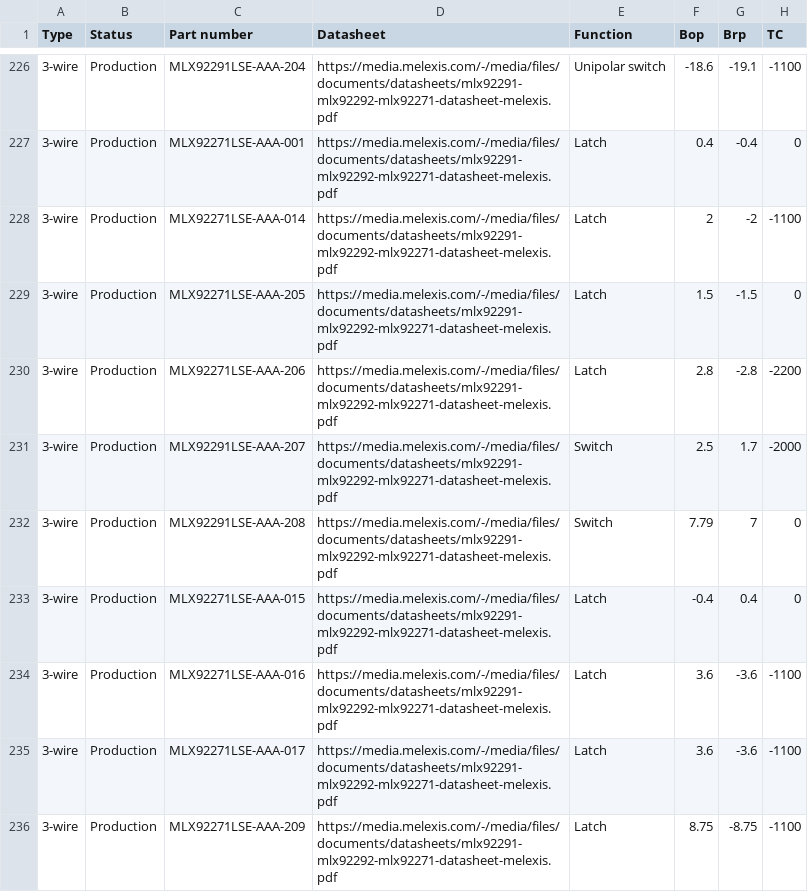
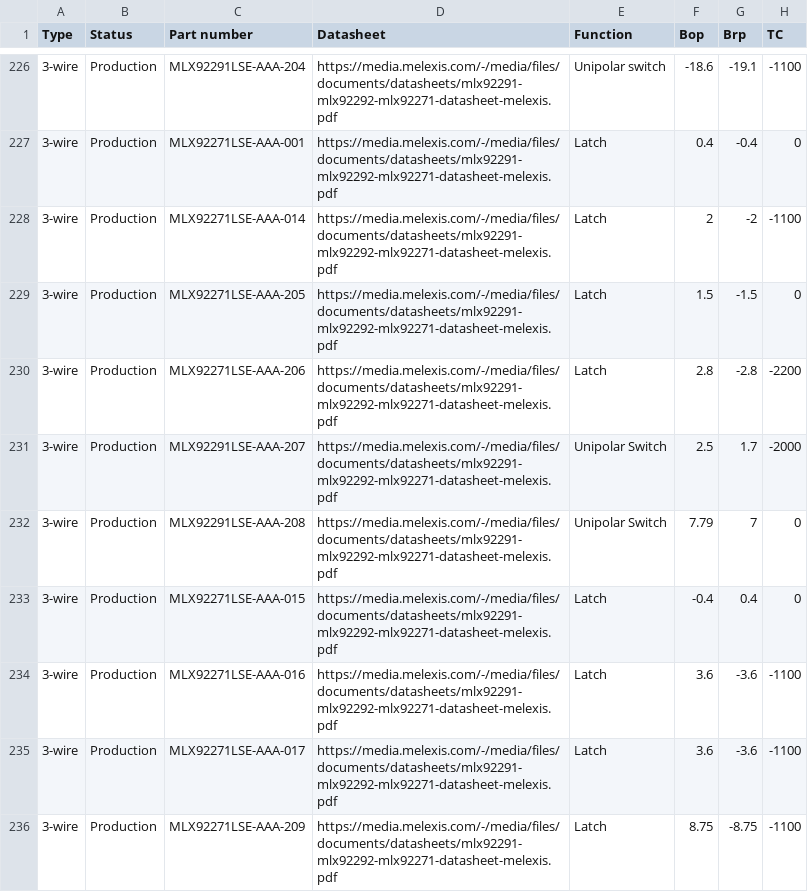
Before and after one commit to MelexisBC/Wizard--Latch-Switch-ICs-Data, a CSV file: Latch-Switch-ICs-Wizard-Data.csv, drawn as a sheet; only a part is shown, gaps mark what is left out; the diff names each change by its address in the sheet, - before the commit and + after, or states it on an @@ line.

Commit message:
Wizard - Latch and switch ICs - Google sheet updated

```diff
--- a/Latch-Switch-ICs-Wizard-Data.csv
+++ b/Latch-Switch-ICs-Wizard-Data.csv
-E231:E232 (Function): Switch
+E231:E232 (Function): Unipolar Switch
```
